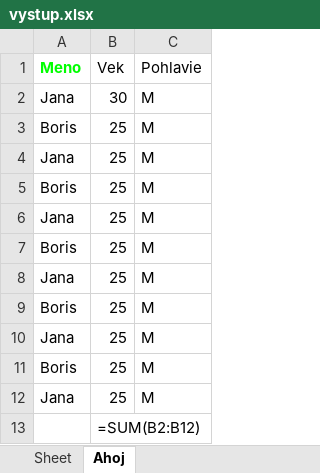
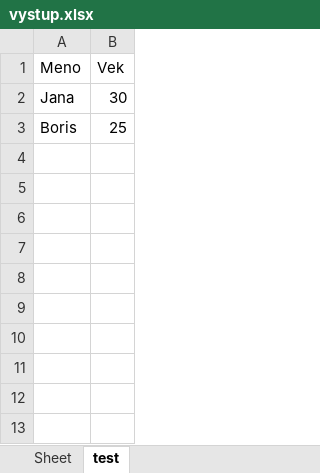
Before and after one commit to ruman1990/skolenie, an Excel workbook: analytikI/vystup.xlsx, sheet test, drawn as a sheet; values as stored, in another font and other column widths than the file's, no borders; formulas without a stored value are shown as written; the diff names each change by its address in the sheet, - before the commit and + after, or states it on an @@ line.

```diff
--- a/analytikI/vystup.xlsx (sheet test)
+++ b/analytikI/vystup.xlsx (sheet test)
-sheet tab: Ahoj
+sheet tab: test
-column C (Pohlavie), rows 2-3: M | M
@@ A1 bold: on → off, text colour: #00FF00 → black @@
-row 4: Jana | 25 | M
-row 5: Boris | 25 | M
-row 6: Jana | 25 | M
-row 7: Boris | 25 | M
-row 8: Jana | 25 | M
-row 9: Boris | 25 | M
-row 10: Jana | 25 | M
-row 11: Boris | 25 | M
-row 12: Jana | 25 | M
-row 13:  | =SUM(B2:B12)
```
Also changed, not shown: 3 other files.
